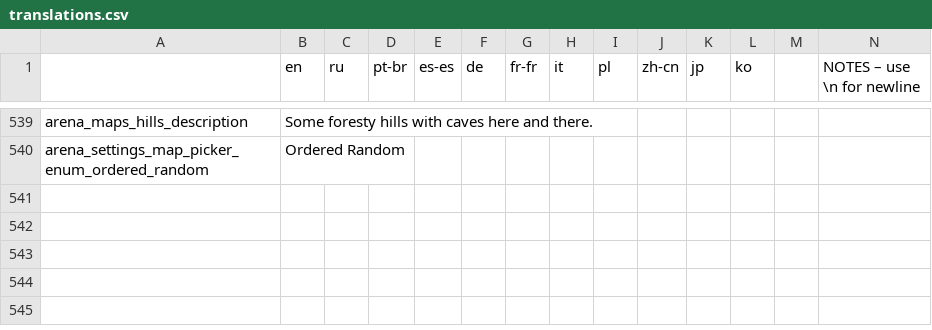
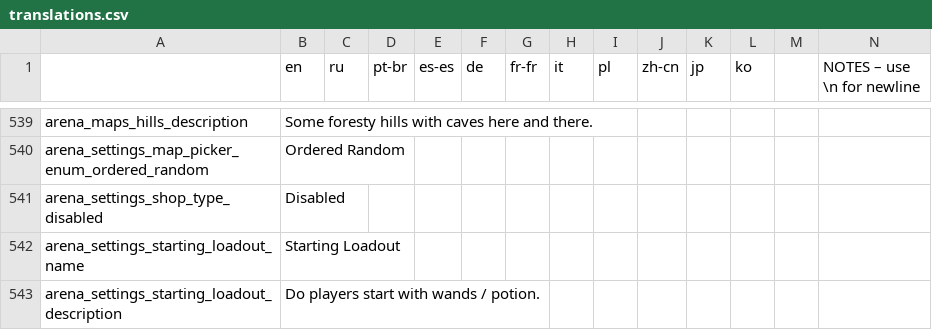
Before and after one commit to EvaisaDev/noita-arena, a CSV file: evaisa.arena/translations.csv, drawn as a sheet; only a part is shown, gaps mark what is left out; rows hold the shown columns only; the diff names each change by its address in the sheet, - before the commit and + after, or states it on an @@ line.

Commit message:
A lot of fixes and changes
- Fungal shifts are now removed when leaving a lobby
- Fungal shifts are now reapplied when late joining or rejoining a lobby.
- Added shop mode that disables the shop.
- Added several items to the shop pool:
 - Auringonsiemen
 - Kakkakikkare
 - Kuu
 - Paha Silmä
 - Refreshing Gourd
 - Sauvan Ydin
 - Tannerkivi
 - Vuosikivi
- Fixed random content mismatch issue. (hopefully)
- Fixed error which prevented the enter() callback from running properly.
- If all spells are blacklisted, spell shops will be empty, and wands will no longer be populated with spark bolt.

```diff
--- a/evaisa.arena/translations.csv
+++ b/evaisa.arena/translations.csv
+row 541: arena_settings_shop_type_disabled | Disabled
+row 542: arena_settings_starting_loadout_name | Starting Loadout
+row 543: arena_settings_starting_loadout_description | Do players start with wands / potion.
```
Also changed, not shown: 11 other files.
